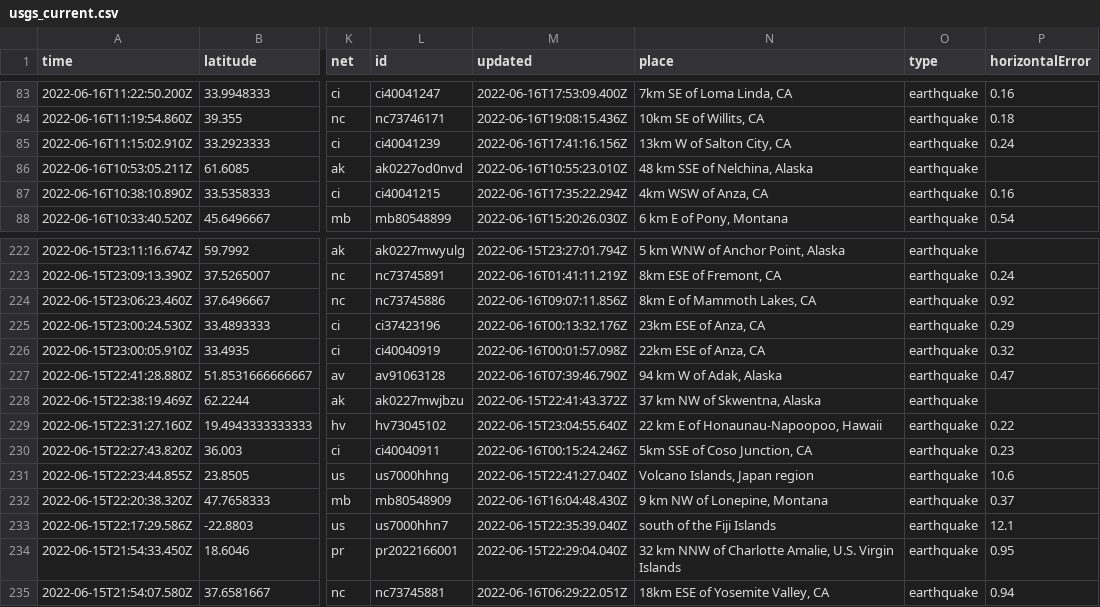
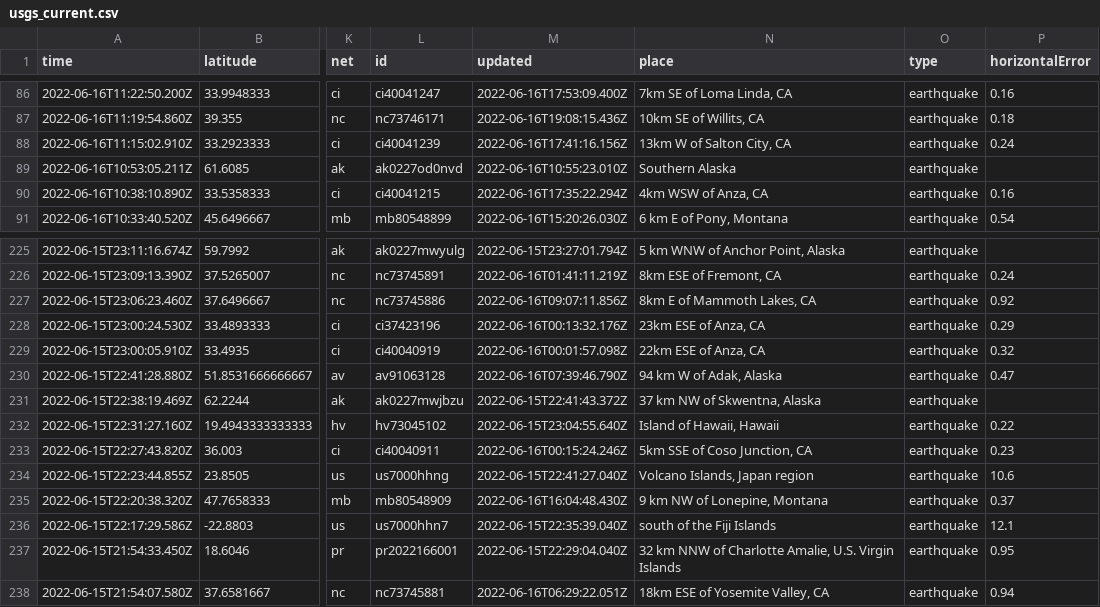
Before and after one commit to jemmastephenson/my-data-robot, a CSV file: usgs_current.csv, drawn as a sheet; only a part is shown, gaps mark what is left out; addresses are those after the commit; the diff covers the shown part only; the diff names each change by its address in the sheet, - before the commit and + after, or states it on an @@ line.

```diff
--- a/usgs_current.csv
+++ b/usgs_current.csv
-N89 (place): 48 km SSE of Nelchina, Alaska
+N89 (place): Southern Alaska
-N232 (place): 22 km E of Honaunau-Napoopoo, Hawaii
+N232 (place): Island of Hawaii, Hawaii
```
Also changed, not shown: 4 added rows, 3 removed rows and 5 edited cells elsewhere in this file.
